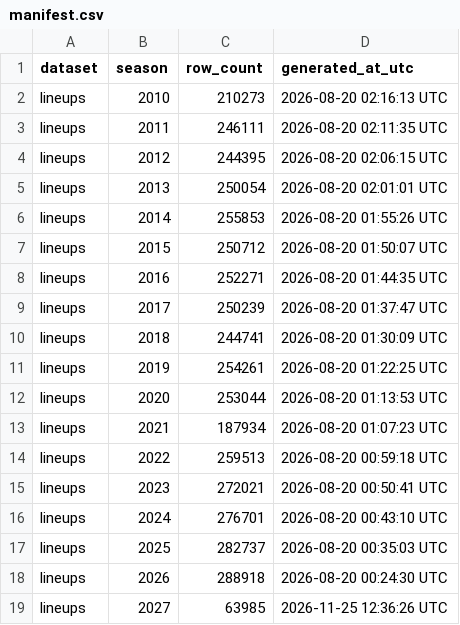
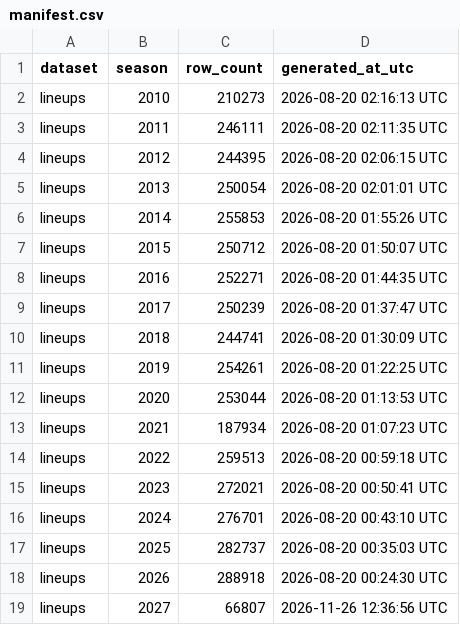
Before and after one commit to sportsdataverse/ncaa-mbb-hoops-data, a CSV file: mbb/lineups/manifest.csv, drawn as a sheet.

```diff
--- a/mbb/lineups/manifest.csv
+++ b/mbb/lineups/manifest.csv
@@ -18,2 +18,2 @@ lineups,2025,282737,2026-08-20 00:35:03 UTC
 lineups,2026,288918,2026-08-20 00:24:30 UTC
-lineups,2027,63985,2026-11-25 12:36:26 UTC
+lineups,2027,66807,2026-11-26 12:36:56 UTC
```
Also changed, not shown: mbb/matchup_stints/manifest.csv, mbb/pbp/manifest.csv, 20 other files.
